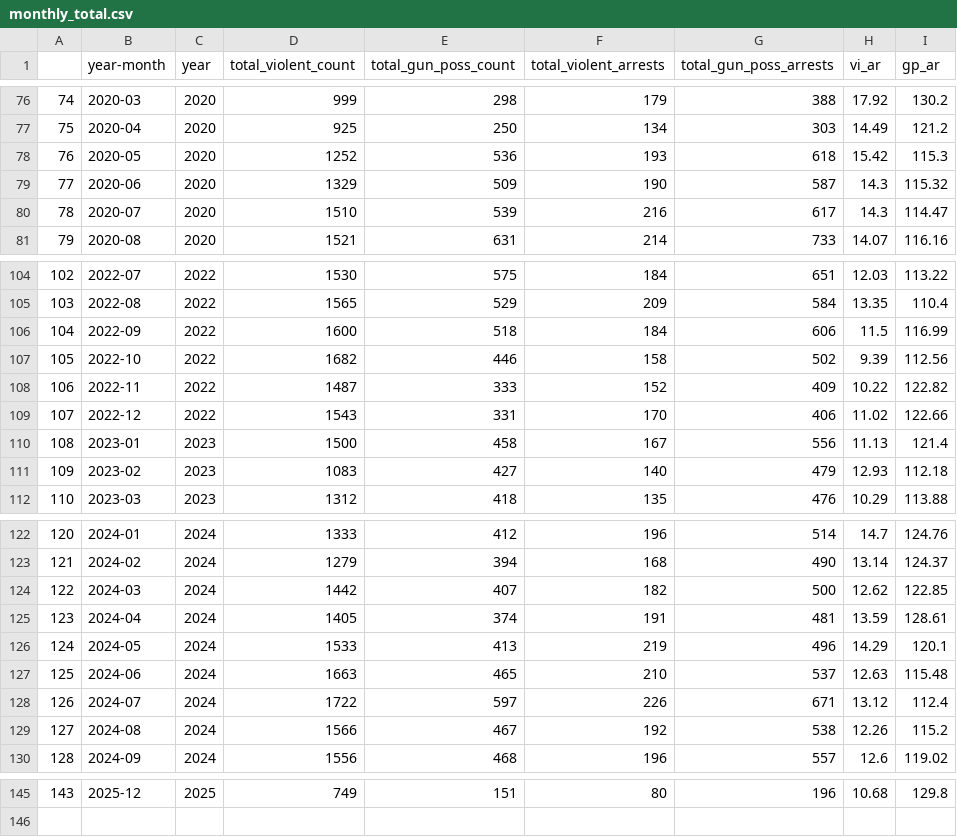
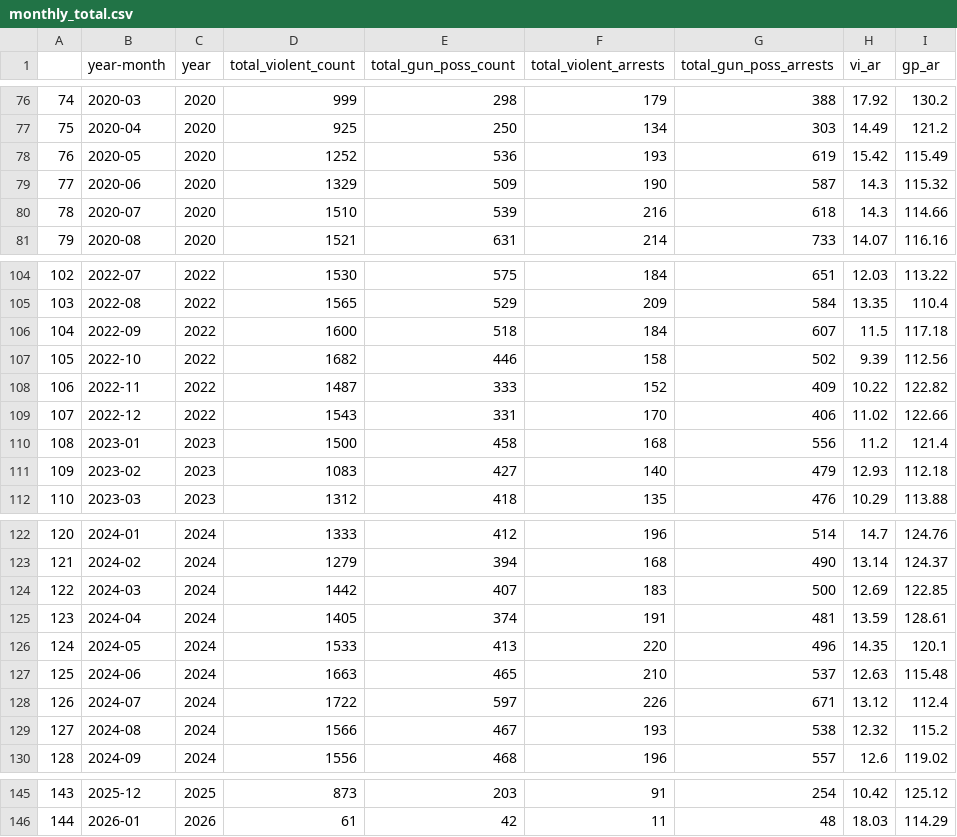
Before and after one commit to clohertyg/street3, a CSV file: data/monthly_total.csv, drawn as a sheet; only a part is shown, gaps mark what is left out; the diff covers the shown part only.

```diff
--- a/data/monthly_total.csv
+++ b/data/monthly_total.csv
@@ -77,5 +77,5 @@
 75,2020-04,2020,925,250,134,303,14.49,121.2
-76,2020-05,2020,1252,536,193,618,15.42,115.3
+76,2020-05,2020,1252,536,193,619,15.42,115.49
 77,2020-06,2020,1329,509,190,587,14.3,115.32
-78,2020-07,2020,1510,539,216,617,14.3,114.47
+78,2020-07,2020,1510,539,216,618,14.3,114.66
 79,2020-08,2020,1521,631,214,733,14.07,116.16
@@ -105,3 +105,3 @@
 103,2022-08,2022,1565,529,209,584,13.35,110.4
-104,2022-09,2022,1600,518,184,606,11.5,116.99
+104,2022-09,2022,1600,518,184,607,11.5,117.18
 105,2022-10,2022,1682,446,158,502,9.39,112.56
@@ -109,3 +109,3 @@
 107,2022-12,2022,1543,331,170,406,11.02,122.66
-108,2023-01,2023,1500,458,167,556,11.13,121.4
+108,2023-01,2023,1500,458,168,556,11.2,121.4
 109,2023-02,2023,1083,427,140,479,12.93,112.18
@@ -123,8 +123,8 @@
 121,2024-02,2024,1279,394,168,490,13.14,124.37
-122,2024-03,2024,1442,407,182,500,12.62,122.85
+122,2024-03,2024,1442,407,183,500,12.69,122.85
 123,2024-04,2024,1405,374,191,481,13.59,128.61
-124,2024-05,2024,1533,413,219,496,14.29,120.1
+124,2024-05,2024,1533,413,220,496,14.35,120.1
 125,2024-06,2024,1663,465,210,537,12.63,115.48
 126,2024-07,2024,1722,597,226,671,13.12,112.4
-127,2024-08,2024,1566,467,192,538,12.26,115.2
+127,2024-08,2024,1566,467,193,538,12.32,115.2
 128,2024-09,2024,1556,468,196,557,12.6,119.02
@@ -145 +145,2 @@
-143,2025-12,2025,749,151,80,196,10.68,129.8
+143,2025-12,2025,873,203,91,254,10.42,125.12
+144,2026-01,2026,61,42,11,48,18.03,114.29
```
Also changed, not shown: 32 edited cells elsewhere in this file, data/gp_co_pivot.csv, data/three_yr_avgs.csv, 2 other files.
